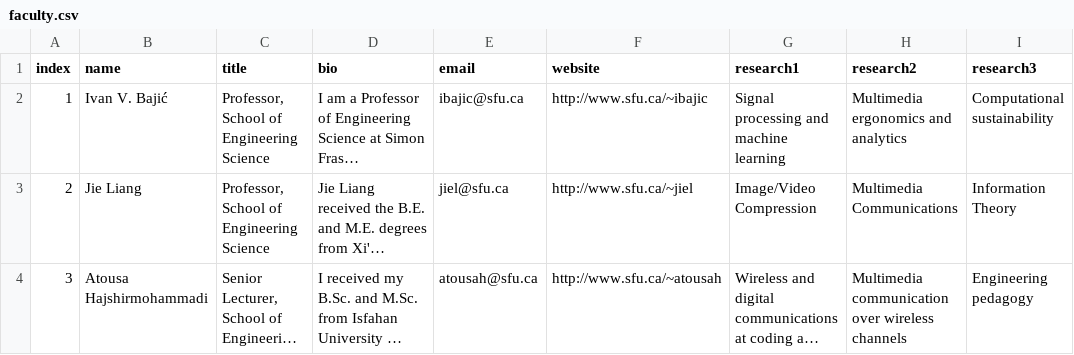
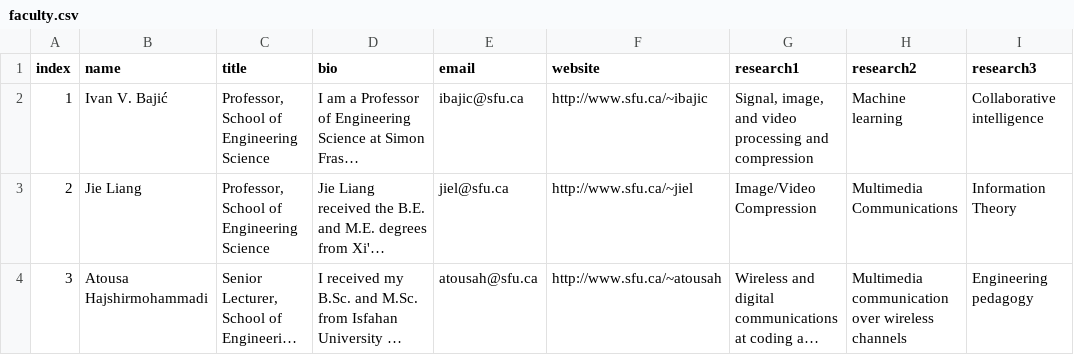
Before and after one commit to aleereza/multimedialab, a CSV file: website/src/data/faculty.csv, drawn as a sheet; long unchanged cells end in …; the diff names each change by its address in the sheet, - before the commit and + after, or states it on an @@ line.

```diff
--- a/website/src/data/faculty.csv
+++ b/website/src/data/faculty.csv
-G2 (research1): Signal processing and machine learning
+G2 (research1): Signal, image, and video processing and compression
-H2 (research2): Multimedia ergonomics and analytics
+H2 (research2): Machine learning
-I2 (research3): Computational sustainability
+I2 (research3): Collaborative intelligence
```
Also changed, not shown: website/src/data/publications.csv, website/src/data/students.csv, 3 other files.
